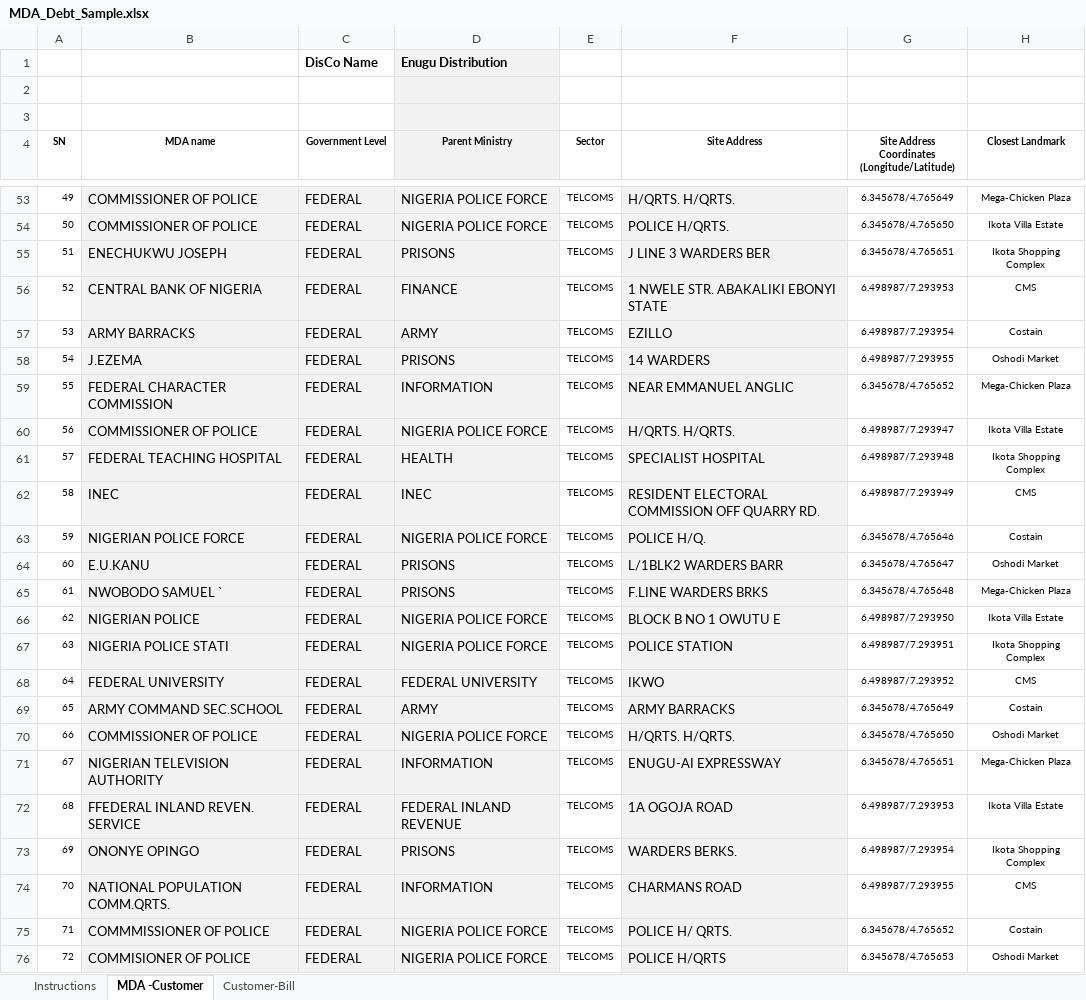
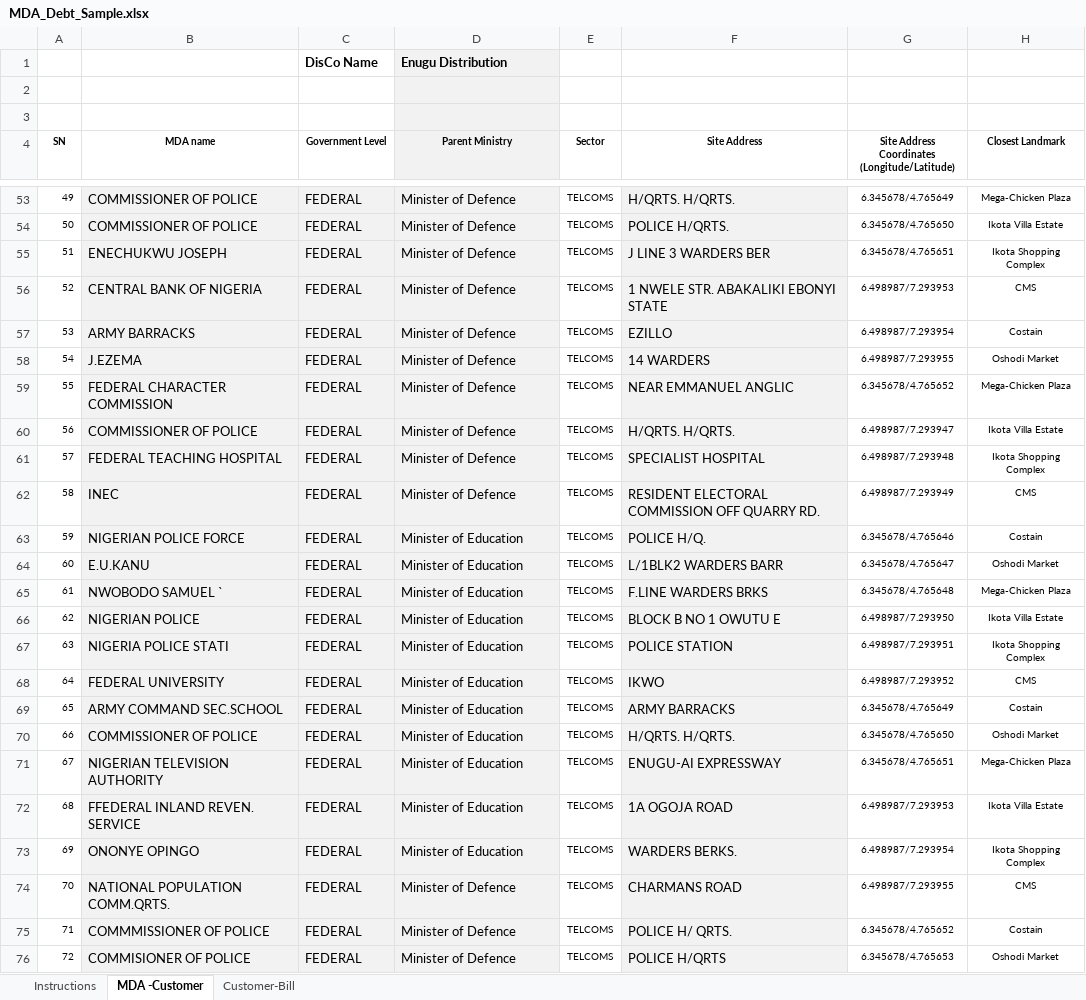
Before and after one commit to munachiani/energyaudit, an Excel workbook: public/userimages/MDA_Debt_Sample.xlsx, sheet MDA -Customer, drawn as a sheet; only a part is shown, gaps mark what is left out; values as stored, in another font and other column widths than the file's, no borders; the diff covers the shown part only; the diff names each change by its address in the sheet, - before the commit and + after, or states it on an @@ line.

Commit message:
Completed Customer Data

```diff
--- a/public/userimages/MDA_Debt_Sample.xlsx (sheet MDA -Customer)
+++ b/public/userimages/MDA_Debt_Sample.xlsx (sheet MDA -Customer)
-D53:D54 (Parent Ministry): NIGERIA POLICE FORCE
+D53:D54 (Parent Ministry): Minister of Defence
-D55 (Parent Ministry): PRISONS
+D55 (Parent Ministry): Minister of Defence
-D56 (Parent Ministry): FINANCE
+D56 (Parent Ministry): Minister of Defence
-D57 (Parent Ministry): ARMY
+D57 (Parent Ministry): Minister of Defence
-D58 (Parent Ministry): PRISONS
+D58 (Parent Ministry): Minister of Defence
-D59 (Parent Ministry): INFORMATION
+D59 (Parent Ministry): Minister of Defence
-D60 (Parent Ministry): NIGERIA POLICE FORCE
+D60 (Parent Ministry): Minister of Defence
-D61 (Parent Ministry): HEALTH
+D61 (Parent Ministry): Minister of Defence
-D62 (Parent Ministry): INEC
+D62 (Parent Ministry): Minister of Defence
-D63 (Parent Ministry): NIGERIA POLICE FORCE
+D63 (Parent Ministry): Minister of Education
-D64:D65 (Parent Ministry): PRISONS
+D64:D65 (Parent Ministry): Minister of Education
-D66:D67 (Parent Ministry): NIGERIA POLICE FORCE
+D66:D67 (Parent Ministry): Minister of Education
-D68 (Parent Ministry): FEDERAL UNIVERSITY
+D68 (Parent Ministry): Minister of Education
-D69 (Parent Ministry): ARMY
+D69 (Parent Ministry): Minister of Education
-D70 (Parent Ministry): NIGERIA POLICE FORCE
+D70 (Parent Ministry): Minister of Education
-D71 (Parent Ministry): INFORMATION
+D71 (Parent Ministry): Minister of Education
-D72 (Parent Ministry): FEDERAL INLAND REVENUE
+D72 (Parent Ministry): Minister of Education
-D73 (Parent Ministry): PRISONS
+D73 (Parent Ministry): Minister of Education
-D74 (Parent Ministry): INFORMATION
+D74 (Parent Ministry): Minister of Defence
-D75:D76 (Parent Ministry): NIGERIA POLICE FORCE
+D75:D76 (Parent Ministry): Minister of Defence
```
Also changed, not shown: 172 edited cells elsewhere in this sheet, sheet Instructions, 5 other files.
